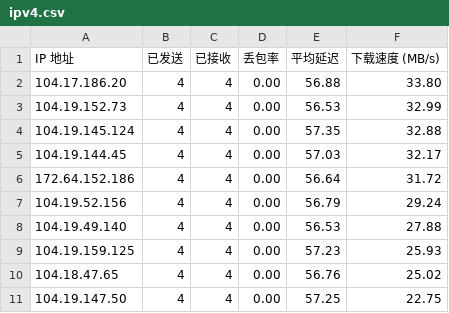
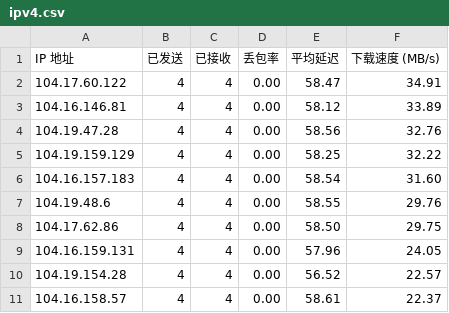
Before and after one commit to xiaowei0605/IPDB, a CSV file: BestCF/ipv4.csv, drawn as a sheet.

Commit message:
Update BestCF/ipv4.csv - 2026-02-19 09:01:52

```diff
--- a/BestCF/ipv4.csv
+++ b/BestCF/ipv4.csv
@@ -1,11 +1,11 @@
 IP 地址,已发送,已接收,丢包率,平均延迟,下载速度 (MB/s)
-104.17.186.20,4,4,0.00,56.88,33.80
-104.19.152.73,4,4,0.00,56.53,32.99
-104.19.145.124,4,4,0.00,57.35,32.88
-104.19.144.45,4,4,0.00,57.03,32.17
-172.64.152.186,4,4,0.00,56.64,31.72
-104.19.52.156,4,4,0.00,56.79,29.24
-104.19.49.140,4,4,0.00,56.53,27.88
-104.19.159.125,4,4,0.00,57.23,25.93
-104.18.47.65,4,4,0.00,56.76,25.02
-104.19.147.50,4,4,0.00,57.25,22.75
+104.17.60.122,4,4,0.00,58.47,34.91
+104.16.146.81,4,4,0.00,58.12,33.89
+104.19.47.28,4,4,0.00,58.56,32.76
+104.19.159.129,4,4,0.00,58.25,32.22
+104.16.157.183,4,4,0.00,58.54,31.60
+104.19.48.6,4,4,0.00,58.55,29.76
+104.17.62.86,4,4,0.00,58.50,29.75
+104.16.159.131,4,4,0.00,57.96,24.05
+104.19.154.28,4,4,0.00,56.52,22.57
+104.16.158.57,4,4,0.00,58.61,22.37
```
